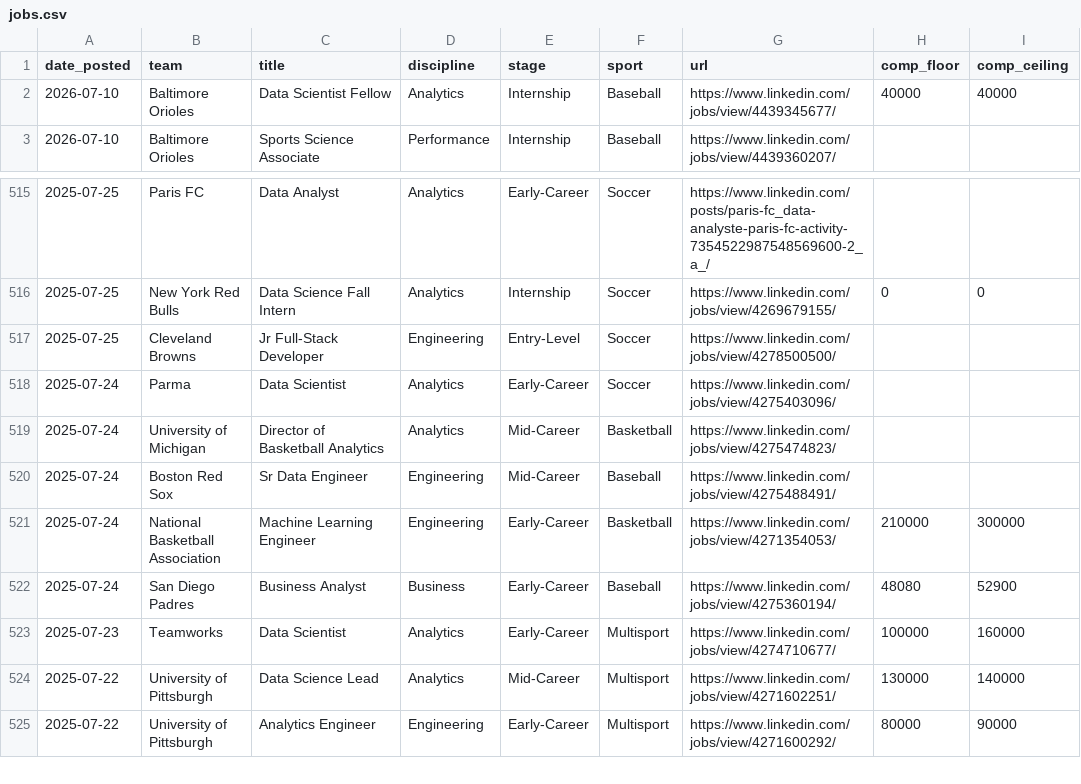
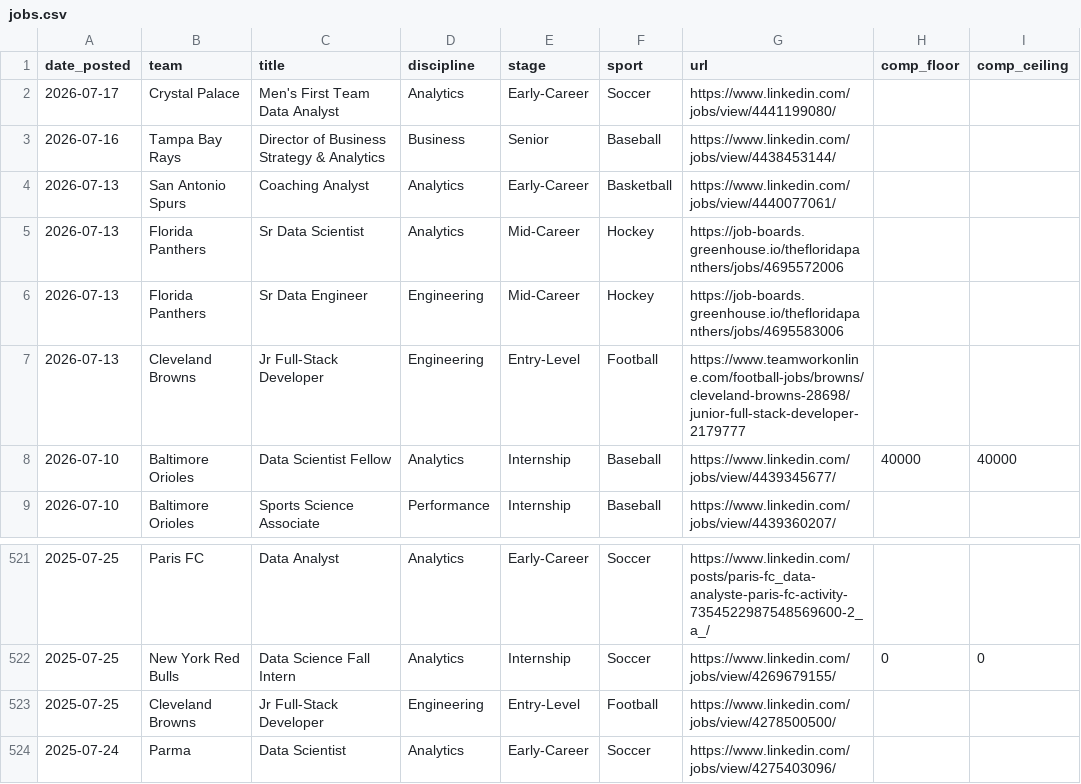
Before and after one commit to saberpowers/saberpowers.github.io, a CSV file: jobs/jobs.csv, drawn as a sheet; only a part is shown, gaps mark what is left out; the shorter side is filled out with more unchanged rows.

Commit message:
jobs update 2026-07-18

```diff
--- a/jobs/jobs.csv
+++ b/jobs/jobs.csv
@@ -1,2 +1,8 @@
 date_posted,team,title,discipline,stage,sport,url,comp_floor,comp_ceiling
+2026-07-17,Crystal Palace,Men's First Team Data Analyst,Analytics,Early-Career,Soccer,https://www.linkedin.com/jobs/view/4441199080/
+2026-07-16,Tampa Bay Rays,Director of Business Strategy & Analytics,Business,Senior,Baseball,https://www.linkedin.com/jobs/view/4438453144/
+2026-07-13,San Antonio Spurs,Coaching Analyst,Analytics,Early-Career,Basketball,https://www.linkedin.com/jobs/view/4440077061/
+2026-07-13,Florida Panthers,Sr Data Scientist,Analytics,Mid-Career,Hockey,https://job-boards.greenhouse.io/thefloridapanthers/jobs/4695572006
+2026-07-13,Florida Panthers,Sr Data Engineer,Engineering,Mid-Career,Hockey,https://job-boards.greenhouse.io/thefloridapanthers/jobs/4695583006
+2026-07-13,Cleveland Browns,Jr Full-Stack Developer,Engineering,Entry-Level,Football,https://www.teamworkonline.com/football-jobs/browns/cleveland-browns-28698/junior-full-stack-developer-2179777
 2026-07-10,Baltimore Orioles,Data Scientist Fellow,Analytics,Internship,Baseball,https://www.linkedin.com/jobs/view/4439345677/,40000,40000
@@ -516,3 +522,3 @@ date_posted,team,title,discipline,stage,sport,url,comp_floor,comp_ceiling
 2025-07-25,New York Red Bulls,Data Science Fall Intern,Analytics,Internship,Soccer,https://www.linkedin.com/jobs/view/4269679155/,0,0
-2025-07-25,Cleveland Browns,Jr Full-Stack Developer,Engineering,Entry-Level,Soccer,https://www.linkedin.com/jobs/view/4278500500/
+2025-07-25,Cleveland Browns,Jr Full-Stack Developer,Engineering,Entry-Level,Football,https://www.linkedin.com/jobs/view/4278500500/
 2025-07-24,Parma,Data Scientist,Analytics,Early-Career,Soccer,https://www.linkedin.com/jobs/view/4275403096/
```
